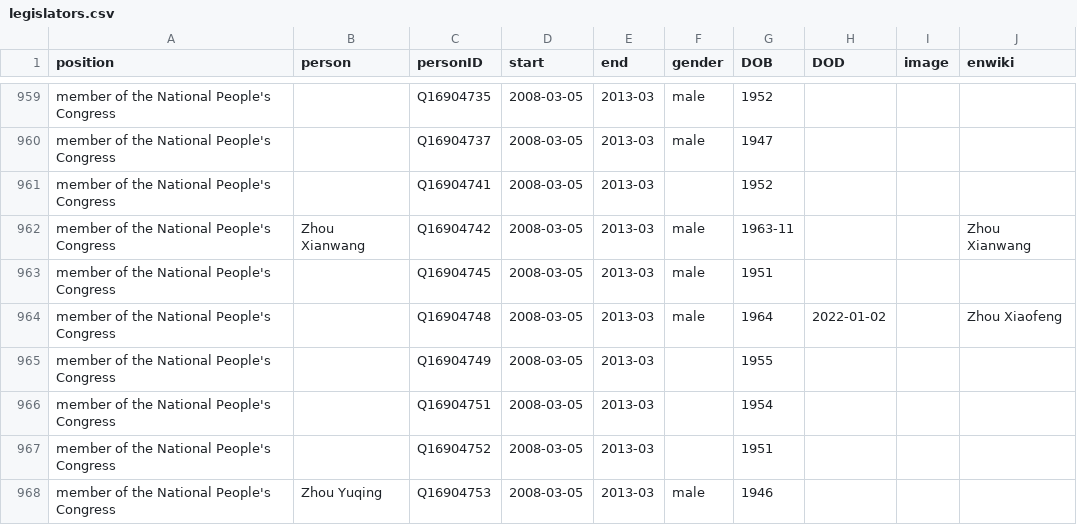
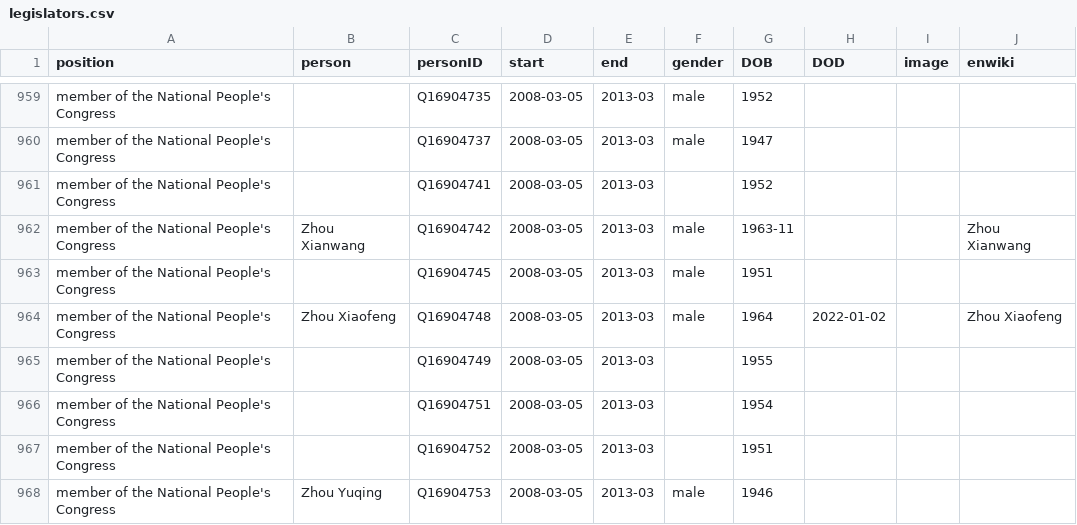
Before and after one commit to every-politician-scrapers/china-ministers, a CSV file: html/legislators.csv, drawn as a sheet; only a part is shown, gaps mark what is left out.

Commit message:
PCB update

```diff
--- a/html/legislators.csv
+++ b/html/legislators.csv
@@ -963,3 +963,3 @@ member of the National People's Congress,Zhou Xianwang,Q16904742,2008-03-05,2013
 member of the National People's Congress,,Q16904745,2008-03-05,2013-03,male,1951,,,
-member of the National People's Congress,,Q16904748,2008-03-05,2013-03,male,1964,2022-01-02,,Zhou Xiaofeng
+member of the National People's Congress,Zhou Xiaofeng,Q16904748,2008-03-05,2013-03,male,1964,2022-01-02,,Zhou Xiaofeng
 member of the National People's Congress,,Q16904749,2008-03-05,2013-03,,1955,,,
```
